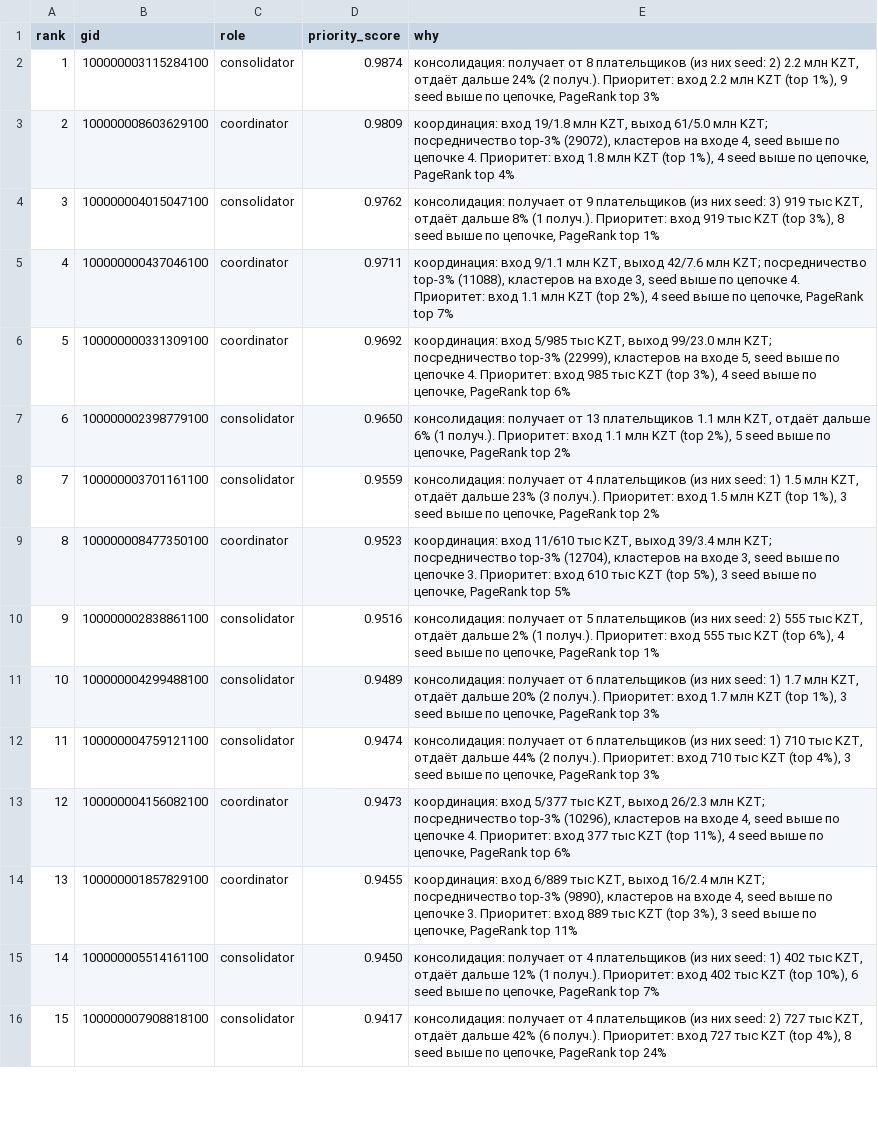
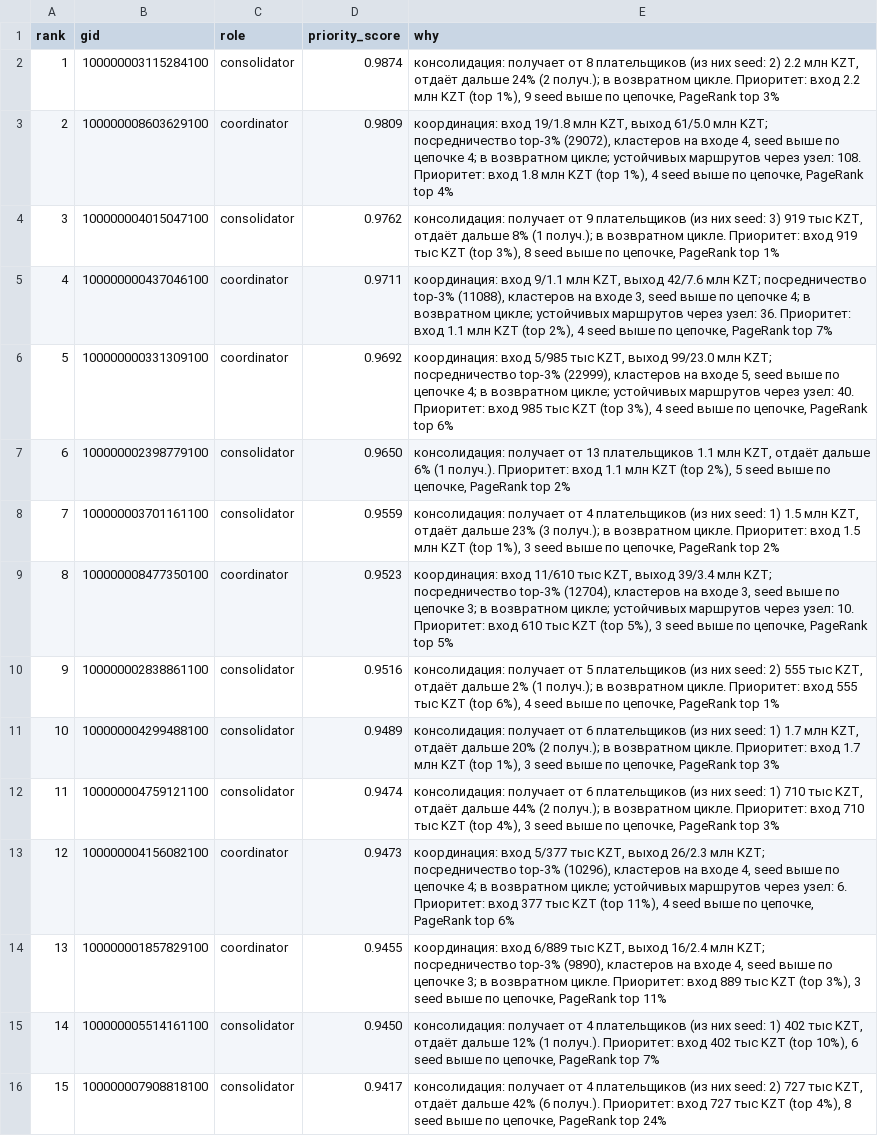
Before and after one commit to BAITC-Hacks/hack-bf176827-zzz-technology, a CSV file: out/top_nodes.csv, drawn as a sheet; only a part is shown; the diff covers the shown part only; the diff names each change by its address in the sheet, - before the commit and + after, or states it on an @@ line.

Commit message:
llm integrated + nodes resolve

```diff
--- a/out/top_nodes.csv
+++ b/out/top_nodes.csv
-E2 (why): …24% (2 получ.). Приоритет: вход…
+E2 (why): …24% (2 получ.); в возвратном цикле. Приоритет: вход…
-E3 (why): …по цепочке 4. Приоритет: вход…
+E3 (why): …по цепочке 4; в возвратном цикле; устойчивых маршрутов через узел: 108. Приоритет: вход…
-E4 (why): …8% (1 получ.). Приоритет: вход…
+E4 (why): …8% (1 получ.); в возвратном цикле. Приоритет: вход…
-E5 (why): …по цепочке 4. Приоритет: вход…
+E5 (why): …по цепочке 4; в возвратном цикле; устойчивых маршрутов через узел: 36. Приоритет: вход…
-E6 (why): …по цепочке 4. Приоритет: вход…
+E6 (why): …по цепочке 4; в возвратном цикле; устойчивых маршрутов через узел: 40. Приоритет: вход…
-E8 (why): …23% (3 получ.). Приоритет: вход…
+E8 (why): …23% (3 получ.); в возвратном цикле. Приоритет: вход…
-E9 (why): …по цепочке 3. Приоритет: вход…
+E9 (why): …по цепочке 3; в возвратном цикле; устойчивых маршрутов через узел: 10. Приоритет: вход…
-E10 (why): …2% (1 получ.). Приоритет: вход…
+E10 (why): …2% (1 получ.); в возвратном цикле. Приоритет: вход…
-E11 (why): …20% (2 получ.). Приоритет: вход…
+E11 (why): …20% (2 получ.); в возвратном цикле. Приоритет: вход…
-E12 (why): …44% (2 получ.). Приоритет: вход…
+E12 (why): …44% (2 получ.); в возвратном цикле. Приоритет: вход…
-E13 (why): …по цепочке 4. Приоритет: вход…
+E13 (why): …по цепочке 4; в возвратном цикле; устойчивых маршрутов через узел: 6. Приоритет: вход…
-E14 (why): …по цепочке 3. Приоритет: вход…
+E14 (why): …по цепочке 3; в возвратном цикле. Приоритет: вход…
```
Also changed, not shown: 9 edited cells elsewhere in this file, 18 other files.
